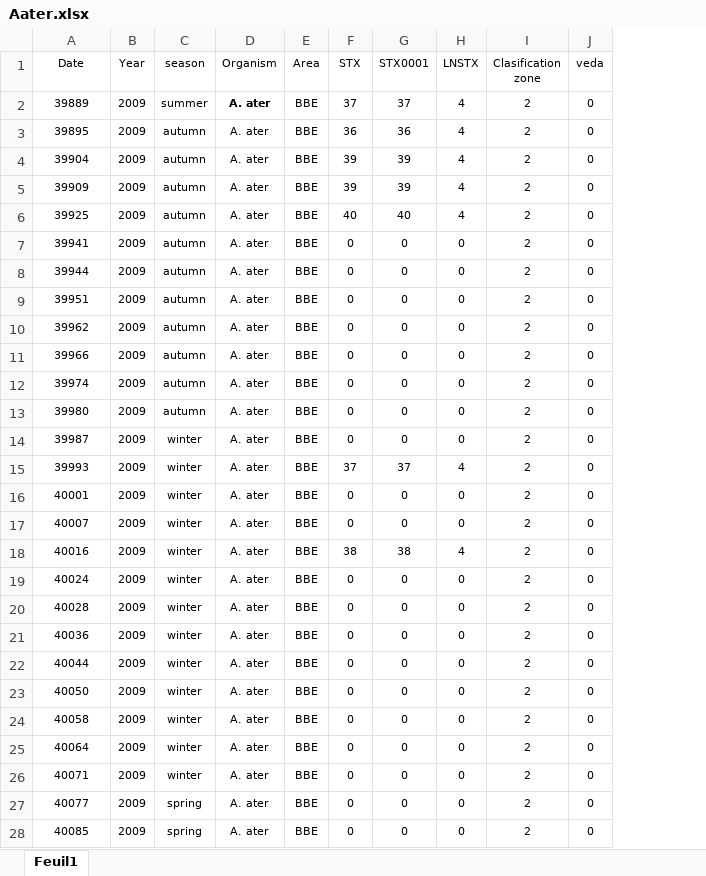
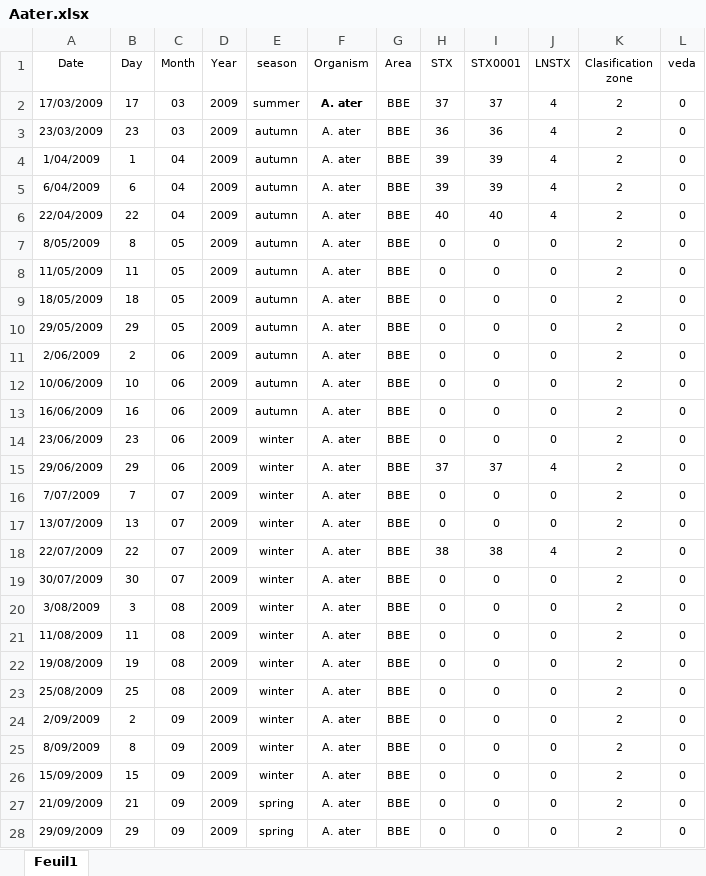
Before and after one commit to andycada/FANS, an Excel workbook: Data/Aater.xlsx, sheet Feuil1, drawn as a sheet; only a part is shown; values as stored, in another font and other column widths than the file's, no borders; the diff covers the shown part only; the diff names each change by its address in the sheet, - before the commit and + after, or states it on an @@ line.

```diff
--- a/Data/Aater.xlsx (sheet Feuil1)
+++ b/Data/Aater.xlsx (sheet Feuil1)
+column B (Day), rows 2-28: 17 | 23 | 1 | 6 | 22 | 8 | 11 | 18 | 29 | 2 | 10 | 16 | 23 | 29 | 7 | 13 | 22 | 30 | 3 | 11 | 19 | 25 | 2 | 8 | 15 | 21 | 29
+column C (Month), rows 2-28: 03 | 03 | 04 | 04 | 04 | 05 | 05 | 05 | 05 | 06 | 06 | 06 | 06 | 06 | 07 | 07 | 07 | 07 | 08 | 08 | 08 | 08 | 09 | 09 | 09 | 09 | 09
-A2 (Date): 39889
+A2 (Date): 17/03/2009
-A3 (Date): 39895
+A3 (Date): 23/03/2009
-A4 (Date): 39904
+A4 (Date): 1/04/2009
-A5 (Date): 39909
+A5 (Date): 6/04/2009
-A6 (Date): 39925
+A6 (Date): 22/04/2009
-A7 (Date): 39941
+A7 (Date): 8/05/2009
-A8 (Date): 39944
+A8 (Date): 11/05/2009
-A9 (Date): 39951
+A9 (Date): 18/05/2009
-A10 (Date): 39962
+A10 (Date): 29/05/2009
-A11 (Date): 39966
+A11 (Date): 2/06/2009
-A12 (Date): 39974
+A12 (Date): 10/06/2009
-A13 (Date): 39980
+A13 (Date): 16/06/2009
-A14 (Date): 39987
+A14 (Date): 23/06/2009
-A15 (Date): 39993
+A15 (Date): 29/06/2009
-A16 (Date): 40001
+A16 (Date): 7/07/2009
-A17 (Date): 40007
+A17 (Date): 13/07/2009
-A18 (Date): 40016
+A18 (Date): 22/07/2009
-A19 (Date): 40024
+A19 (Date): 30/07/2009
-A20 (Date): 40028
+A20 (Date): 3/08/2009
-A21 (Date): 40036
+A21 (Date): 11/08/2009
-A22 (Date): 40044
+A22 (Date): 19/08/2009
-A23 (Date): 40050
+A23 (Date): 25/08/2009
-A24 (Date): 40058
+A24 (Date): 2/09/2009
-A25 (Date): 40064
+A25 (Date): 8/09/2009
-A26 (Date): 40071
+A26 (Date): 15/09/2009
-A27 (Date): 40077
+A27 (Date): 21/09/2009
-A28 (Date): 40085
+A28 (Date): 29/09/2009
```
Also changed, not shown: 443 edited cells elsewhere in this sheet, formulas that keep their value, Data/BBE-R.xlsx, Data/DETOX-filtradoJ.xlsx, 3 other files.
